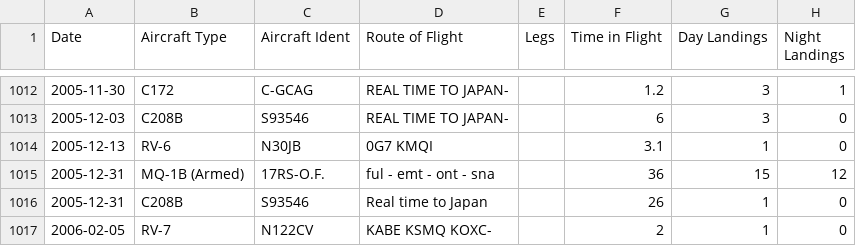
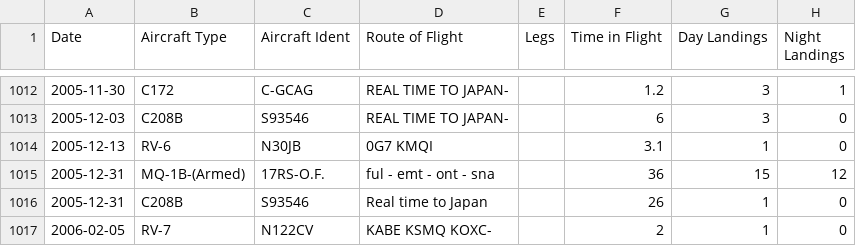
Before and after one commit to oodsway/logsum, a CSV file: logshare_demo.csv, drawn as a sheet; only a part is shown, gaps mark what is left out; the diff covers the shown part only; the diff names each change by its address in the sheet, - before the commit and + after, or states it on an @@ line.

```diff
--- a/logshare_demo.csv
+++ b/logshare_demo.csv
-B1015 (Aircraft Type): MQ-1B (Armed)
+B1015 (Aircraft Type): MQ-1B-(Armed)
```
Also changed, not shown: 7 edited cells elsewhere in this file.
